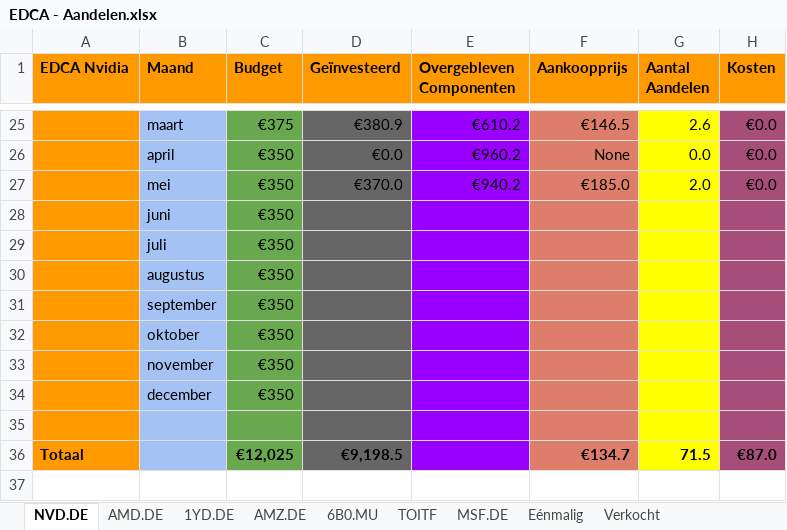
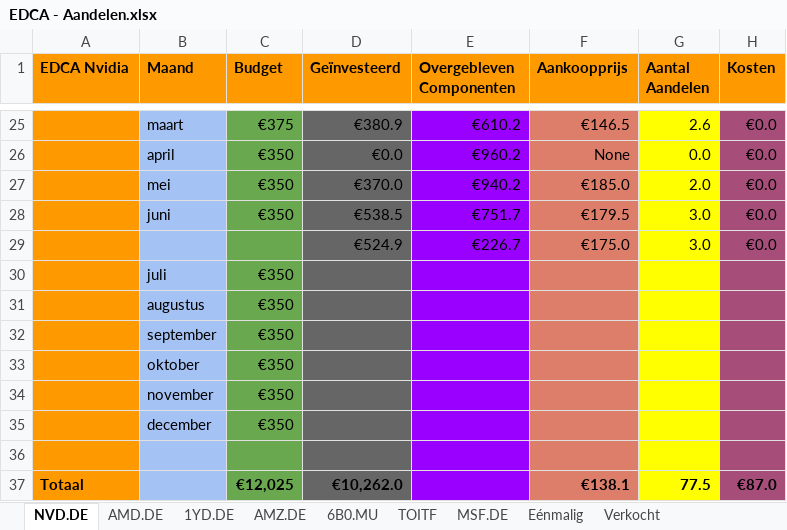
Before and after one commit to sadik-kuraner/portfolio_tracker, an Excel workbook: EDCA - Aandelen.xlsx, sheet NVD.DE, drawn as a sheet; only a part is shown, gaps mark what is left out; values as stored, in another font and other column widths than the file's, no borders; charts and pictures not drawn; removed rows and columns are numbered as before the commit, all else as after; the diff names each change by its address in the sheet, - before the commit and + after, or states it on an @@ line.

```diff
--- a/EDCA - Aandelen.xlsx (sheet NVD.DE)
+++ b/EDCA - Aandelen.xlsx (sheet NVD.DE)
-row 28:  | juni | €350
+row 28:  | juni | €350 | €538.5 | €751.7 | €179.5 | 3.0 | €0.0
+row 29:  |  |  | €524.9 | €226.7 | €175.0 | 3.0 | €0.0
-D37 (Geïnvesteerd): €9,198.5
+D37 (Geïnvesteerd): €10,262.0
-F37 (Aankoopprijs): €134.7
+F37 (Aankoopprijs): €138.1
-G37 (Aantal Aandelen): 71.5
+G37 (Aantal Aandelen): 77.5
```
Also changed, not shown: sheet 1YD.DE, sheet AMD.DE, formulas that keep their value, 1 other file.
